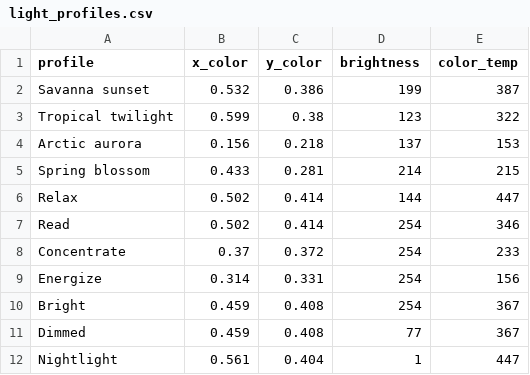
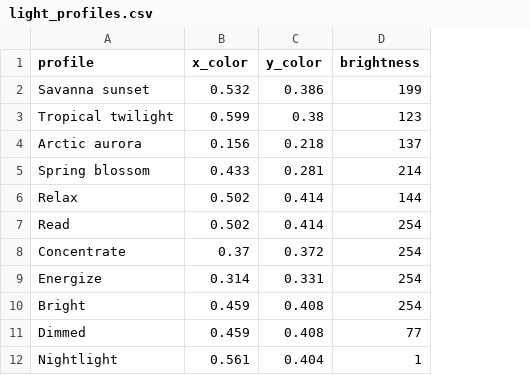
Before and after one commit to Mithras/ha, a CSV file: light_profiles.csv, drawn as a sheet; the diff names each change by its address in the sheet, - before the commit and + after, or states it on an @@ line.

Commit message:
light_profiles.csv fix

```diff
--- a/light_profiles.csv
+++ b/light_profiles.csv
-column E (color_temp), rows 2-12: 387 | 322 | 153 | 215 | 447 | 346 | 233 | 156 | 367 | 367 | 447
```
Also changed, not shown: 3 other files.
